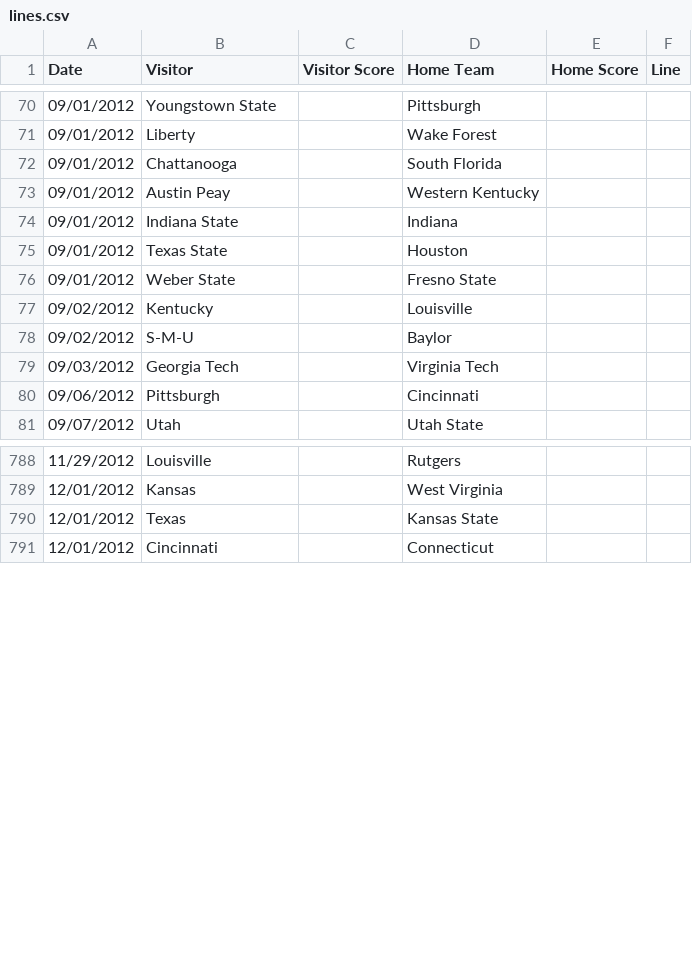
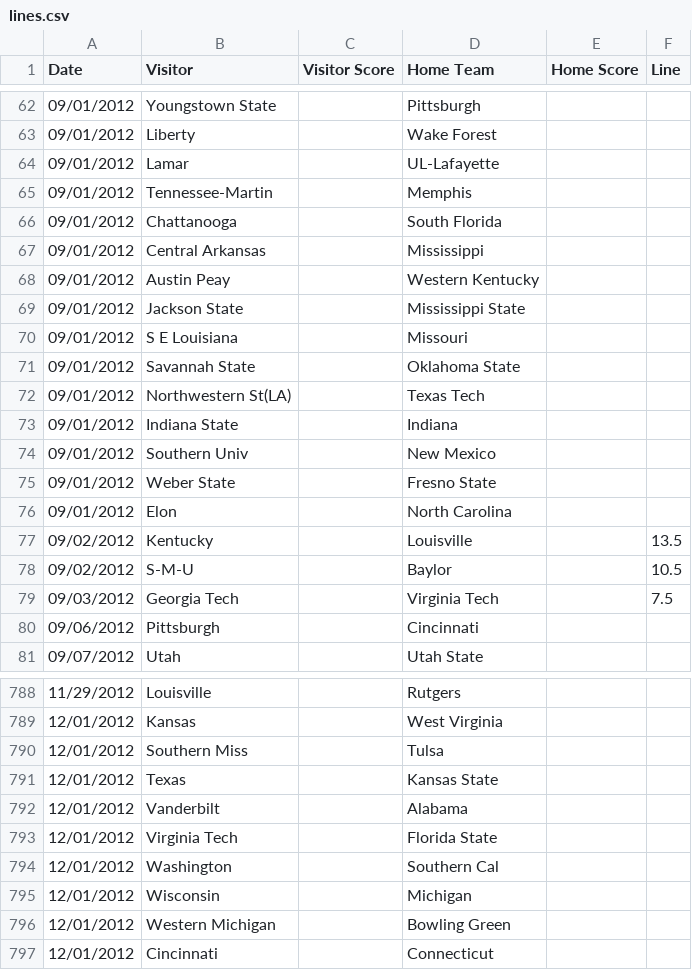
Before and after one commit to vrivellino/cfs, a CSV file: source_data/2012/lines.csv, drawn as a sheet; only a part is shown, gaps mark what is left out; the diff covers the shown part only.

Commit message:
Import lines to past_games; added more schools to repole_mapping table; added ability to re-name schools (eg: 'Louisiana State' -> 'LSU'; changed prediction to be a decimal instead of an int.

```diff
--- a/source_data/2012/lines.csv
+++ b/source_data/2012/lines.csv
@@ -71,10 +63,18 @@ Date,Visitor,Visitor Score,Home Team,Home Score,Line
 09/01/2012,Liberty, ,Wake Forest, ,
+09/01/2012,Lamar, ,UL-Lafayette, ,
+09/01/2012,Tennessee-Martin, ,Memphis, ,
 09/01/2012,Chattanooga, ,South Florida, ,
+09/01/2012,Central Arkansas, ,Mississippi, ,
 09/01/2012,Austin Peay, ,Western Kentucky, ,
+09/01/2012,Jackson State, ,Mississippi State, ,
+09/01/2012,S E Louisiana, ,Missouri, ,
+09/01/2012,Savannah State, ,Oklahoma State, ,
+09/01/2012,Northwestern St(LA), ,Texas Tech, ,
 09/01/2012,Indiana State, ,Indiana, ,
-09/01/2012,Texas State, ,Houston, ,
+09/01/2012,Southern Univ, ,New Mexico, ,
 09/01/2012,Weber State, ,Fresno State, ,
-09/02/2012,Kentucky, ,Louisville, ,
-09/02/2012,S-M-U, ,Baylor, ,
-09/03/2012,Georgia Tech, ,Virginia Tech, ,
+09/01/2012,Elon, ,North Carolina, ,
+09/02/2012,Kentucky, ,Louisville, ,13.5
+09/02/2012,S-M-U, ,Baylor, ,10.5
+09/03/2012,Georgia Tech, ,Virginia Tech, ,7.5
 09/06/2012,Pittsburgh, ,Cincinnati, ,
@@ -789,3 +789,9 @@ Date,Visitor,Visitor Score,Home Team,Home Score,Line
 12/01/2012,Kansas, ,West Virginia, ,
+12/01/2012,Southern Miss, ,Tulsa, ,
 12/01/2012,Texas, ,Kansas State, ,
+12/01/2012,Vanderbilt, ,Alabama, ,
+12/01/2012,Virginia Tech, ,Florida State, ,
+12/01/2012,Washington, ,Southern Cal, ,
+12/01/2012,Wisconsin, ,Michigan, ,
+12/01/2012,Western Michigan, ,Bowling Green, ,
 12/01/2012,Cincinnati, ,Connecticut, ,
```
Also changed, not shown: 2 added rows, 2 removed rows, 7 moved rows and 37 edited cells elsewhere in this file, 22 other files.
